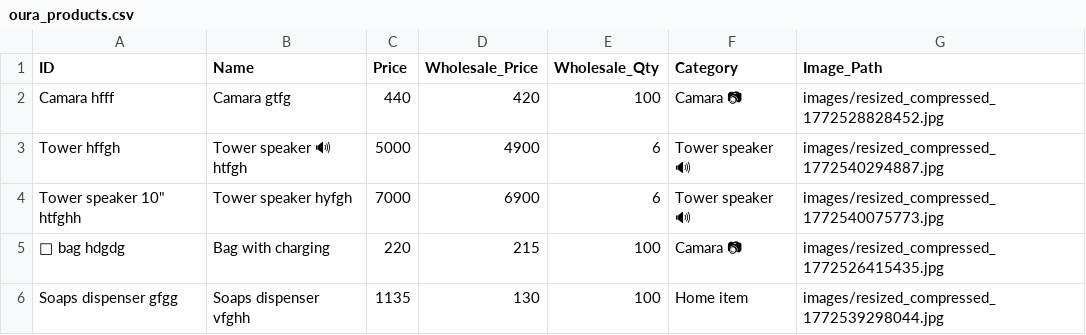
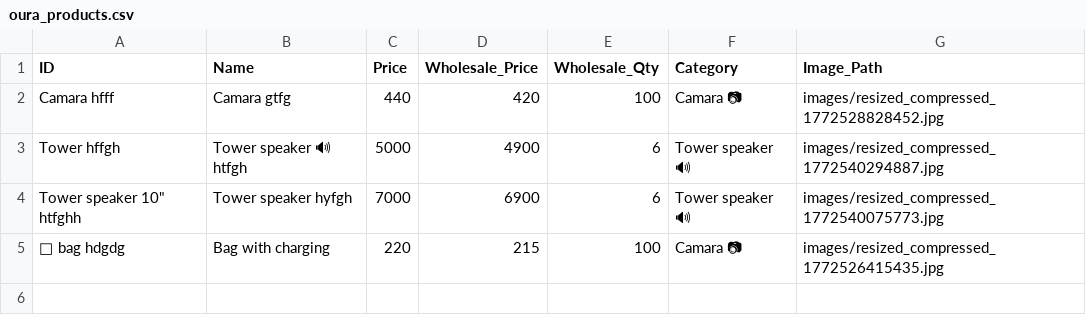
Before and after one commit to shalabhjainsj-glitch/Oura, a CSV file: oura_products.csv, drawn as a sheet; the diff names each change by its address in the sheet, - before the commit and + after, or states it on an @@ line.

Commit message:
Delete product Soaps dispenser gfgg

```diff
--- a/oura_products.csv
+++ b/oura_products.csv
-row 6: Soaps dispenser gfgg | Soaps dispenser vfghh | 1135 | 130 | 100 | Home item | images/resized_compressed_1772539298044.jpg
```
